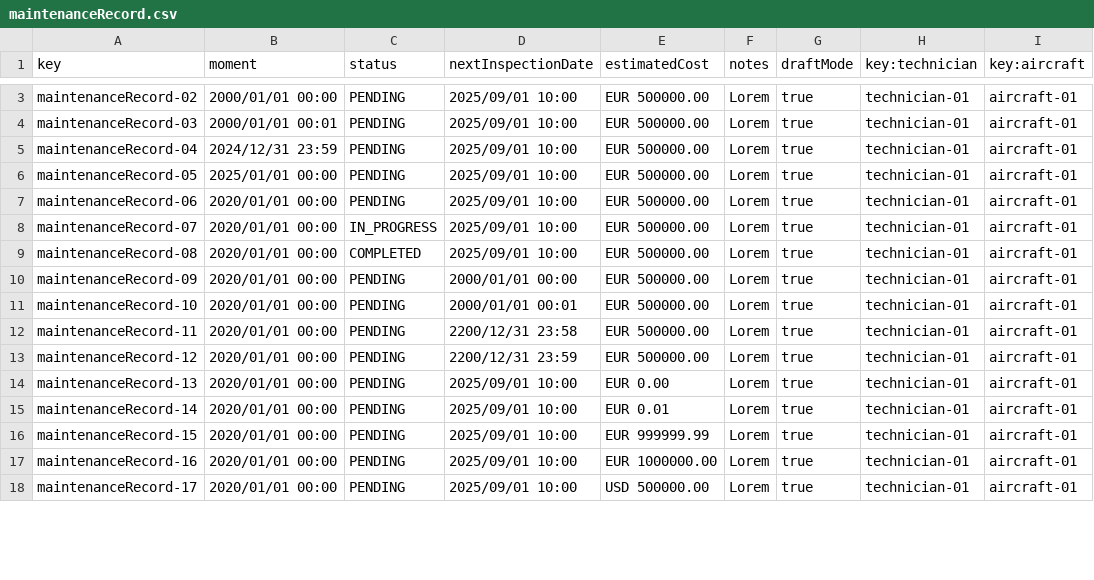
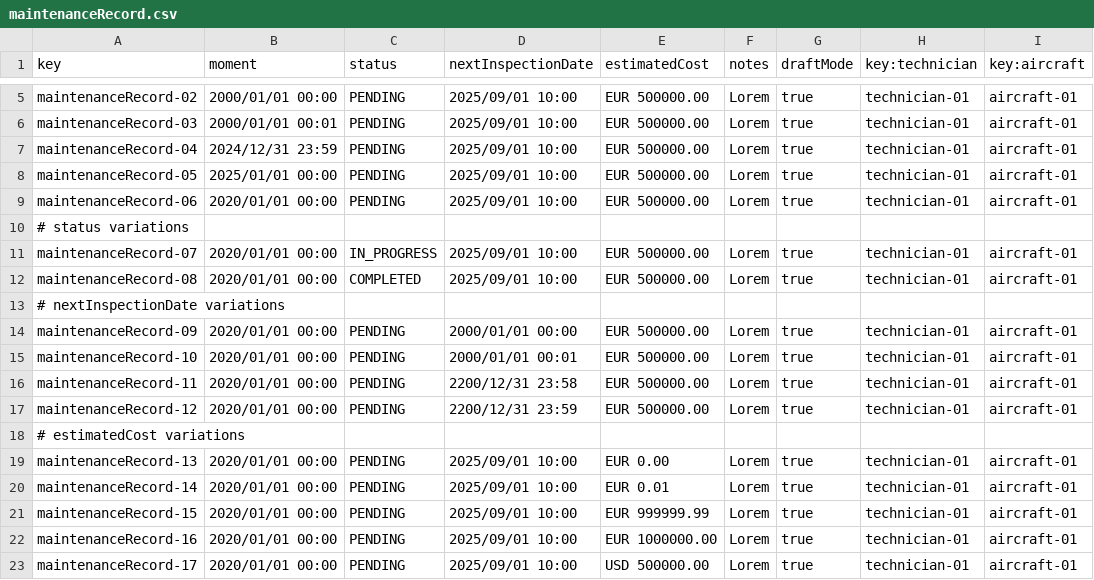
Before and after one commit to pabmejbui/Acme-ANS, a CSV file: src/main/resources/WEB-INF/data/sample/maintenanceRecord.csv, drawn as a sheet; only a part is shown, gaps mark what is left out; the diff covers the shown part only; the diff names each change by its address in the sheet, - before the commit and + after, or states it on an @@ line.

```diff
--- a/src/main/resources/WEB-INF/data/sample/maintenanceRecord.csv
+++ b/src/main/resources/WEB-INF/data/sample/maintenanceRecord.csv
+row 10: # status variations
+row 13: # nextInspectionDate variations
+row 18: # estimatedCost variations
```
Also changed, not shown: 6 added rows, 3 removed rows and 18 edited cells elsewhere in this file, src/main/resources/WEB-INF/data/sample/task.csv, src/main/resources/WEB-INF/data/sample/technician.csv, 4 other files.
